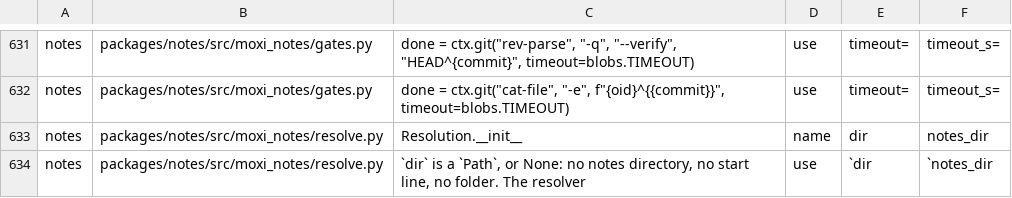
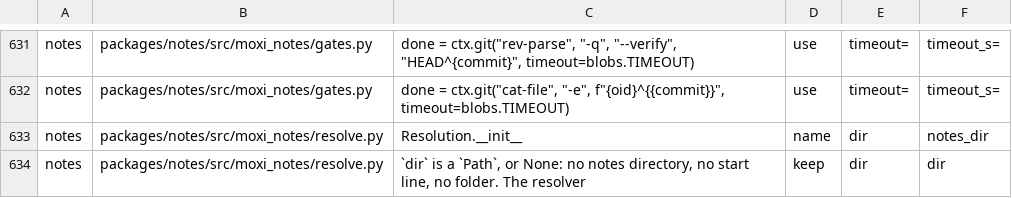
Before and after one commit to CodeManEthan/moxi, a TSV file: packages/moxi-dev/renames.tsv, drawn as a sheet; only a part is shown, gaps mark what is left out; the diff covers the shown part only.

```diff
--- a/packages/moxi-dev/renames.tsv
+++ b/packages/moxi-dev/renames.tsv
@@ -649,2 +649,2 @@ notes	packages/notes/src/moxi_notes/gates.py	done = ctx.git("cat-file", "-e", f"
 notes	packages/notes/src/moxi_notes/resolve.py	Resolution.__init__	name	dir	notes_dir
-notes	packages/notes/src/moxi_notes/resolve.py	`dir` is a `Path`, or None: no notes directory, no start line, no folder. The resolver	use	`dir	`notes_dir
+notes	packages/notes/src/moxi_notes/resolve.py	`dir` is a `Path`, or None: no notes directory, no start line, no folder. The resolver	keep	dir	dir
```
Also changed, not shown: 1 edited cell elsewhere in this file, 16 other files.
